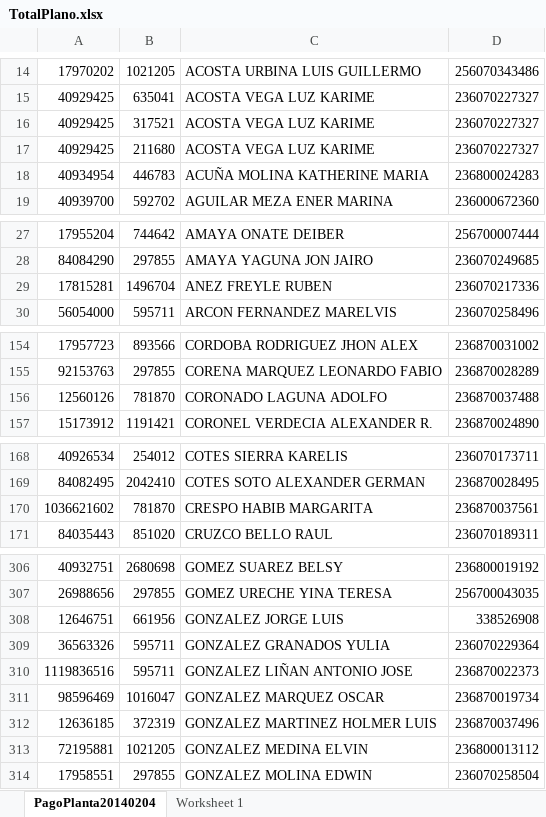
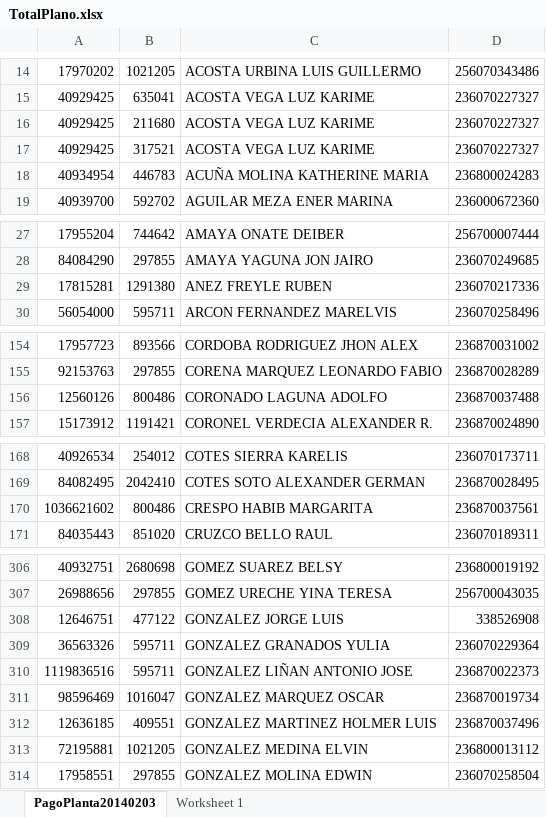
Before and after one commit to joseantony1204/NOMISOFT, an Excel workbook: TotalPlano.xlsx, sheet PagoPlanta20140203, drawn as a sheet; only a part is shown, gaps mark what is left out; values as stored, in another font and other column widths than the file's, no borders; the diff covers the shown part only; the diff names each change by its address in the sheet, - before the commit and + after, or states it on an @@ line.

```diff
--- a/TotalPlano.xlsx (sheet PagoPlanta20140203)
+++ b/TotalPlano.xlsx (sheet PagoPlanta20140203)
-sheet tab: PagoPlanta20140204
+sheet tab: PagoPlanta20140203
@@ row 17 moved to row 16: 40929425 @@
-B29: 1496704
+B29: 1291380
-B156: 781870
+B156: 800486
-B170: 781870
+B170: 800486
-B308: 661956
+B308: 477122
-B312: 372319
+B312: 409551
```
Also changed, not shown: 1 added row, 1 removed row, 1 moved row and 23 edited cells elsewhere in this sheet, reportes/liquidaciones/Liquidacion_20153550.xlsx, reportes/pagomes/TotalPlano.xlsx, 18 other files.
